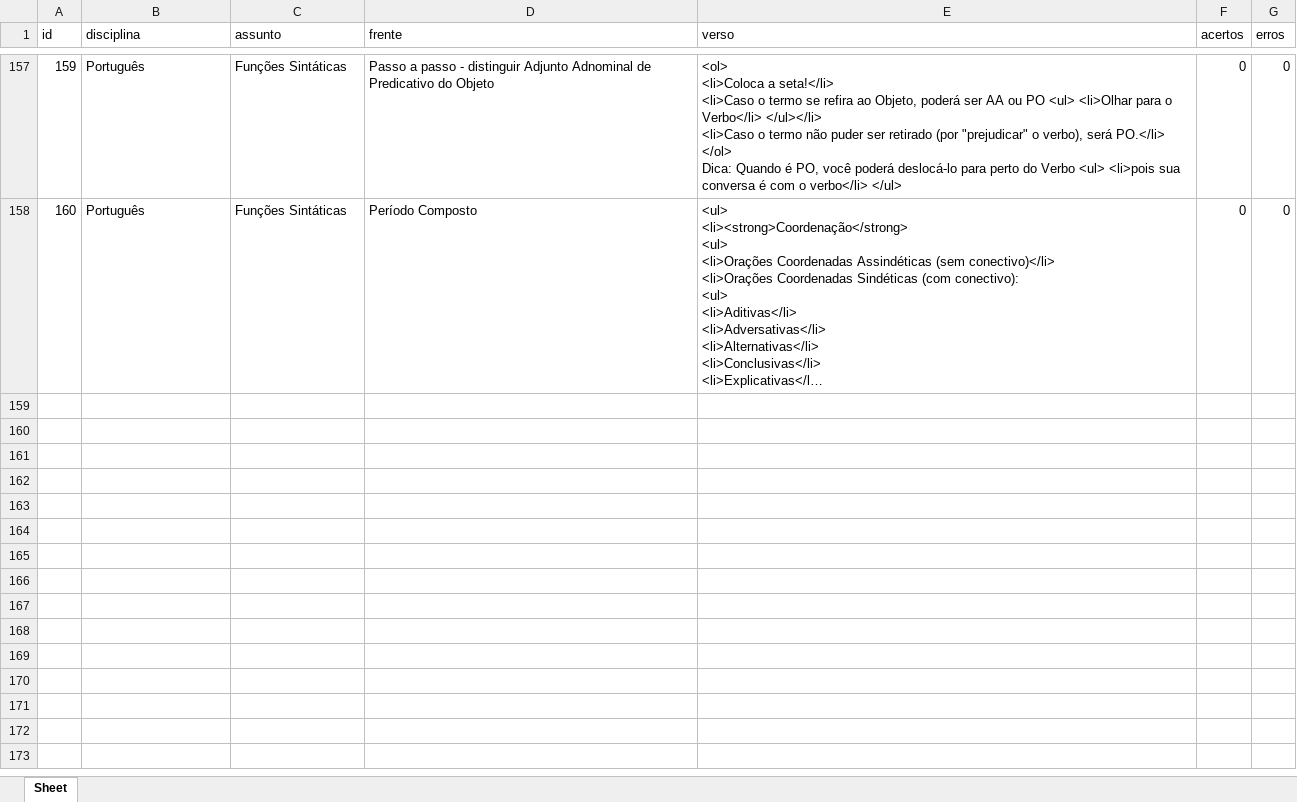
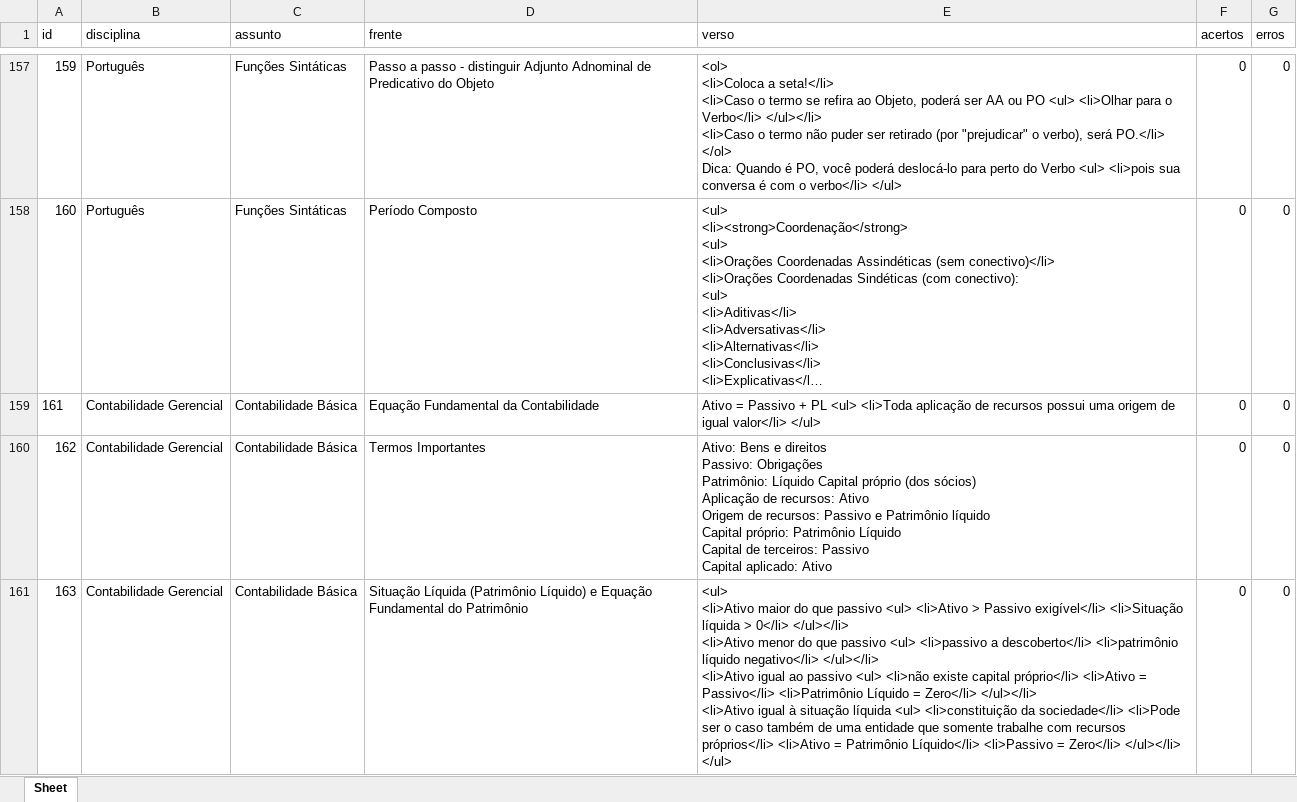
Before and after one commit to Lucas-Oliveira-wd/simulado, an Excel workbook: banco_de_dados/flashcards.xlsx, sheet Sheet, drawn as a sheet; only a part is shown, gaps mark what is left out; long unchanged cells end in …; values as stored, in another font and other column widths than the file's, no borders; ↵ is a line break in a cell; the diff covers the shown part only; the diff names each change by its address in the sheet, - before the commit and + after, or states it on an @@ line.

```diff
--- a/banco_de_dados/flashcards.xlsx (sheet Sheet)
+++ b/banco_de_dados/flashcards.xlsx (sheet Sheet)
+row 159: 161 | Contabilidade Gerencial | Contabilidade Básica | Equação Fundamental da Contabilidade | Ativo = Passivo + PL <ul> <li>Toda aplicação de recursos possui uma origem de igual valor</li> </ul> | 0 | 0
+row 160: 162 | Contabilidade Gerencial | Contabilidade Básica | Termos Importantes | Ativo: Bens e direitos ↵ Passivo: Obrigações ↵ Patrimônio: Líquido Capital próprio (dos sócios) ↵ Aplicação de recursos: Ativo ↵ Origem de recursos: Passivo e Patrimônio líquido ↵ Capital próprio: Patrimônio Líquido ↵ Capital de terceiros: Passivo ↵ Capital aplicado: Ativo | 0 | 0
+row 161: 163 | Contabilidade Gerencial | Contabilidade Básica | Situação Líquida (Patrimônio Líquido) e Equação Fundamental do Patrimônio | <ul> ↵ <li>Ativo maior do que passivo <ul> <li>Ativo > Passivo exigível</li> <li>Situação líquida > 0</li> </ul></li> ↵ <li>Ativo menor do que passivo <ul> <li>passivo a descoberto</li> <li>patrimônio líquido negativo</li> </ul></li> ↵ <li>Ativo igual ao passivo <ul> <li>não existe capital próprio</li> <li>Ativo = Passivo</li> <li>Patrimônio Líquido = Zero</li> </ul></li> ↵ <li>Ativo igual à situação líquida <ul> <li>constituição da sociedade</li> <li>Pode ser o caso também de uma entidade que somente trabalhe com recursos próprios</li> <li>Ativo = Patrimônio Líquido</li> <li>Passivo = Zero</li> </ul></li> ↵ </ul> | 0 | 0
```
Also changed, not shown: 2 added rows elsewhere in this sheet, banco_de_dados/historico_respostas.xlsx, banco_de_dados/questoes_concurso.xlsx.
